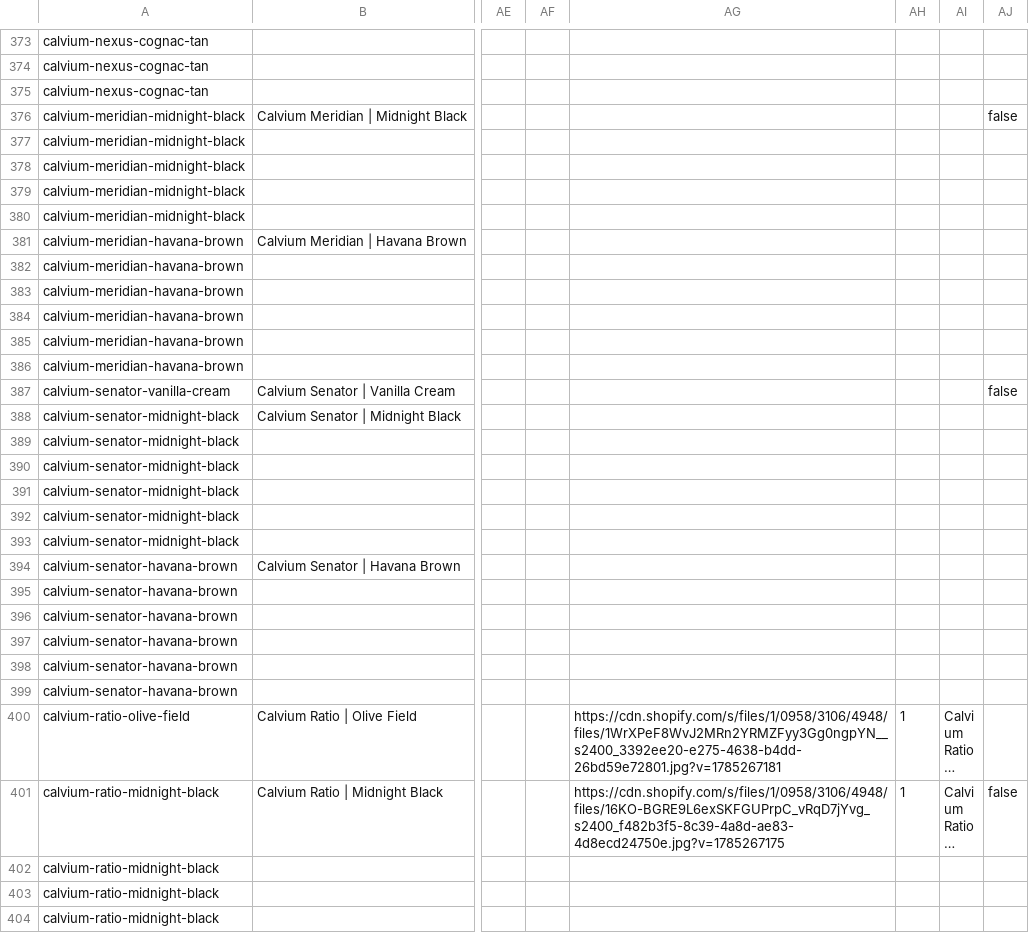
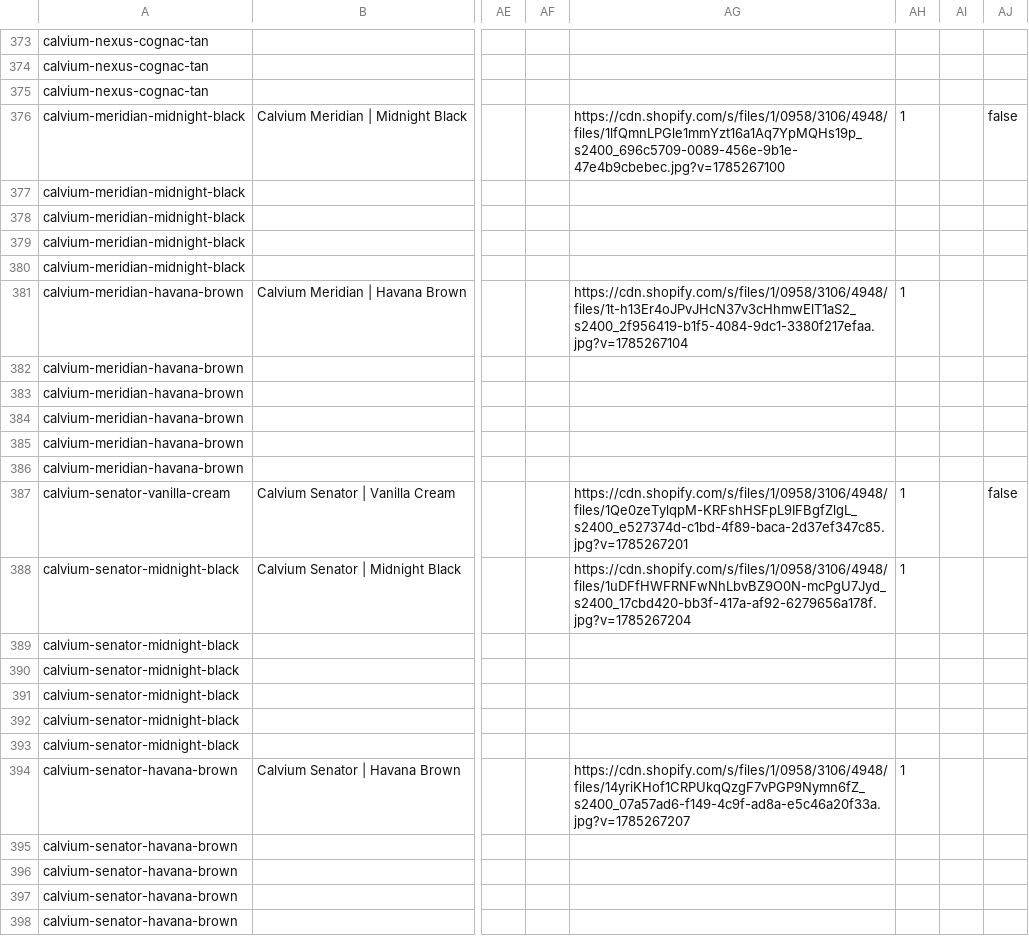
Before and after one commit to Sayuj63/Calvium, a CSV file: products_split_by_color_PREMIUM.csv, drawn as a sheet; only a part is shown, gaps mark what is left out; the shorter side is filled out with more unchanged rows; long unchanged cells end in …; the diff covers the shown part only; the diff names each change by its address in the sheet, - before the commit and + after, or states it on an @@ line.

```diff
--- a/products_split_by_color_PREMIUM.csv
+++ b/products_split_by_color_PREMIUM.csv
-AG376: (empty)
+AG376: https://cdn.shopify.com/s/files/1/0958/3106/4948/files/1lfQmnLPGle1mmYzt16a1Aq7YpMQHs19p_s2400_696c5709-0089-456e-9b1e-47e4b9cbebec.jpg?v=1785267100
-AH376: (empty)
+AH376: 1
-AG381: (empty)
+AG381: https://cdn.shopify.com/s/files/1/0958/3106/4948/files/1t-h13Er4oJPvJHcN37v3cHhmwElT1aS2_s2400_2f956419-b1f5-4084-9dc1-3380f217efaa.jpg?v=1785267104
-AH381: (empty)
+AH381: 1
-AG387: (empty)
+AG387: https://cdn.shopify.com/s/files/1/0958/3106/4948/files/1Qe0zeTylqpM-KRFshHSFpL9IFBgfZlgL_s2400_e527374d-c1bd-4f89-baca-2d37ef347c85.jpg?v=1785267201
-AH387:AH388: (empty)
+AH387:AH388: 1
-AG388: (empty)
+AG388: https://cdn.shopify.com/s/files/1/0958/3106/4948/files/1uDFfHWFRNFwNhLbvBZ9O0N-mcPgU7Jyd_s2400_17cbd420-bb3f-417a-af92-6279656a178f.jpg?v=1785267204
-AG394: (empty)
+AG394: https://cdn.shopify.com/s/files/1/0958/3106/4948/files/14yriKHof1CRPUkqQzgF7vPGP9Nymn6fZ_s2400_07a57ad6-f149-4c9f-ad8a-e5c46a20f33a.jpg?v=1785267207
-AH394: (empty)
+AH394: 1
```
Also changed, not shown: 18 edited cells elsewhere in this file.
